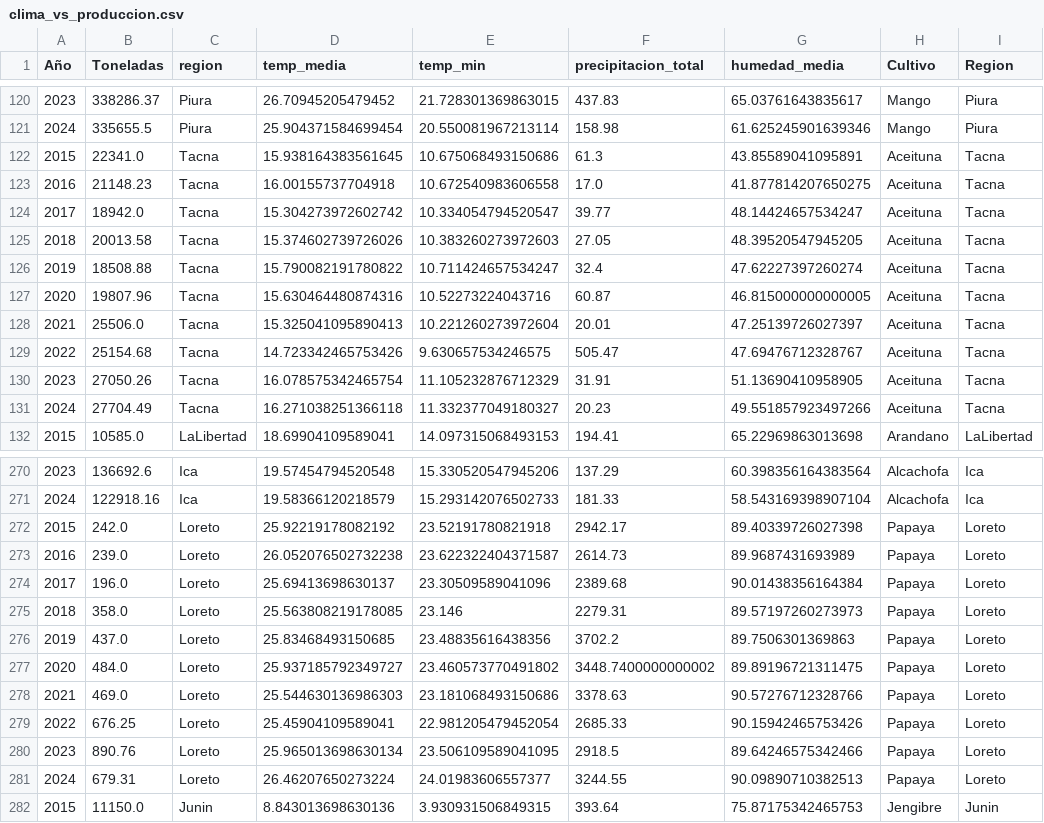
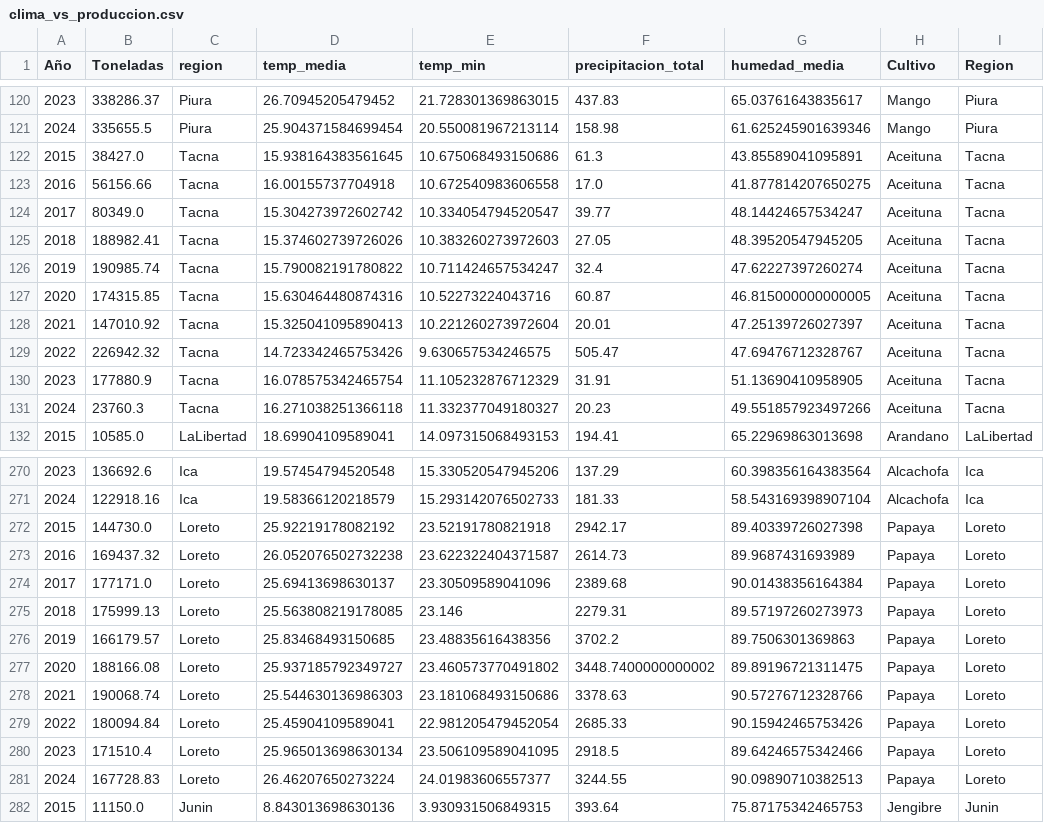
Before and after one commit to RodrigoR4mirez/agrosignal, a CSV file: data/clima_vs_produccion.csv, drawn as a sheet; only a part is shown, gaps mark what is left out.

```diff
--- a/data/clima_vs_produccion.csv
+++ b/data/clima_vs_produccion.csv
@@ -121,12 +121,12 @@ Año,Toneladas,region,temp_media,temp_min,precipitacion_total,humedad_media,Cult
 2024,335655.5,Piura,25.904371584699454,20.550081967213114,158.98,61.625245901639346,Mango,Piura
-2015,22341.0,Tacna,15.938164383561645,10.675068493150686,61.3,43.85589041095891,Aceituna,Tacna
-2016,21148.23,Tacna,16.00155737704918,10.672540983606558,17.0,41.877814207650275,Aceituna,Tacna
-2017,18942.0,Tacna,15.304273972602742,10.334054794520547,39.77,48.14424657534247,Aceituna,Tacna
-2018,20013.58,Tacna,15.374602739726026,10.383260273972603,27.05,48.39520547945205,Aceituna,Tacna
-2019,18508.88,Tacna,15.790082191780822,10.711424657534247,32.4,47.62227397260274,Aceituna,Tacna
-2020,19807.96,Tacna,15.630464480874316,10.52273224043716,60.87,46.815000000000005,Aceituna,Tacna
-2021,25506.0,Tacna,15.325041095890413,10.221260273972604,20.01,47.25139726027397,Aceituna,Tacna
-2022,25154.68,Tacna,14.723342465753426,9.630657534246575,505.47,47.69476712328767,Aceituna,Tacna
-2023,27050.26,Tacna,16.078575342465754,11.105232876712329,31.91,51.13690410958905,Aceituna,Tacna
-2024,27704.49,Tacna,16.271038251366118,11.332377049180327,20.23,49.551857923497266,Aceituna,Tacna
+2015,38427.0,Tacna,15.938164383561645,10.675068493150686,61.3,43.85589041095891,Aceituna,Tacna
+2016,56156.66,Tacna,16.00155737704918,10.672540983606558,17.0,41.877814207650275,Aceituna,Tacna
+2017,80349.0,Tacna,15.304273972602742,10.334054794520547,39.77,48.14424657534247,Aceituna,Tacna
+2018,188982.41,Tacna,15.374602739726026,10.383260273972603,27.05,48.39520547945205,Aceituna,Tacna
+2019,190985.74,Tacna,15.790082191780822,10.711424657534247,32.4,47.62227397260274,Aceituna,Tacna
+2020,174315.85,Tacna,15.630464480874316,10.52273224043716,60.87,46.815000000000005,Aceituna,Tacna
+2021,147010.92,Tacna,15.325041095890413,10.221260273972604,20.01,47.25139726027397,Aceituna,Tacna
+2022,226942.32,Tacna,14.723342465753426,9.630657534246575,505.47,47.69476712328767,Aceituna,Tacna
+2023,177880.9,Tacna,16.078575342465754,11.105232876712329,31.91,51.13690410958905,Aceituna,Tacna
+2024,23760.3,Tacna,16.271038251366118,11.332377049180327,20.23,49.551857923497266,Aceituna,Tacna
 2015,10585.0,LaLibertad,18.69904109589041,14.097315068493153,194.41,65.22969863013698,Arandano,LaLibertad
@@ -271,12 +271,12 @@ Año,Toneladas,region,temp_media,temp_min,precipitacion_total,humedad_media,Cult
 2024,122918.16,Ica,19.58366120218579,15.293142076502733,181.33,58.543169398907104,Alcachofa,Ica
-2015,242.0,Loreto,25.92219178082192,23.52191780821918,2942.17,89.40339726027398,Papaya,Loreto
-2016,239.0,Loreto,26.052076502732238,23.622322404371587,2614.73,89.9687431693989,Papaya,Loreto
-2017,196.0,Loreto,25.69413698630137,23.30509589041096,2389.68,90.01438356164384,Papaya,Loreto
-2018,358.0,Loreto,25.563808219178085,23.146,2279.31,89.57197260273973,Papaya,Loreto
-2019,437.0,Loreto,25.83468493150685,23.48835616438356,3702.2,89.7506301369863,Papaya,Loreto
-2020,484.0,Loreto,25.937185792349727,23.460573770491802,3448.7400000000002,89.89196721311475,Papaya,Loreto
-2021,469.0,Loreto,25.544630136986303,23.181068493150686,3378.63,90.57276712328766,Papaya,Loreto
-2022,676.25,Loreto,25.45904109589041,22.981205479452054,2685.33,90.15942465753426,Papaya,Loreto
-2023,890.76,Loreto,25.965013698630134,23.506109589041095,2918.5,89.64246575342466,Papaya,Loreto
-2024,679.31,Loreto,26.46207650273224,24.01983606557377,3244.55,90.09890710382513,Papaya,Loreto
+2015,144730.0,Loreto,25.92219178082192,23.52191780821918,2942.17,89.40339726027398,Papaya,Loreto
+2016,169437.32,Loreto,26.052076502732238,23.622322404371587,2614.73,89.9687431693989,Papaya,Loreto
+2017,177171.0,Loreto,25.69413698630137,23.30509589041096,2389.68,90.01438356164384,Papaya,Loreto
+2018,175999.13,Loreto,25.563808219178085,23.146,2279.31,89.57197260273973,Papaya,Loreto
+2019,166179.57,Loreto,25.83468493150685,23.48835616438356,3702.2,89.7506301369863,Papaya,Loreto
+2020,188166.08,Loreto,25.937185792349727,23.460573770491802,3448.7400000000002,89.89196721311475,Papaya,Loreto
+2021,190068.74,Loreto,25.544630136986303,23.181068493150686,3378.63,90.57276712328766,Papaya,Loreto
+2022,180094.84,Loreto,25.45904109589041,22.981205479452054,2685.33,90.15942465753426,Papaya,Loreto
+2023,171510.4,Loreto,25.965013698630134,23.506109589041095,2918.5,89.64246575342466,Papaya,Loreto
+2024,167728.83,Loreto,26.46207650273224,24.01983606557377,3244.55,90.09890710382513,Papaya,Loreto
 2015,11150.0,Junin,8.843013698630136,3.930931506849315,393.64,75.87175342465753,Jengibre,Junin
```
Also changed, not shown: data/produccion_peru_30cultivos_historico.csv, data/riesgo_cosecha_actual.csv.
